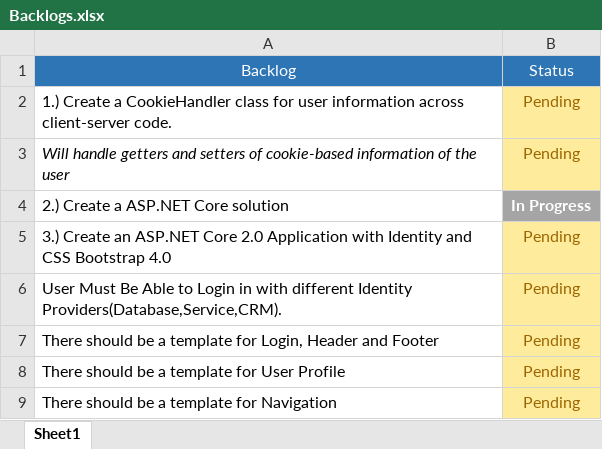
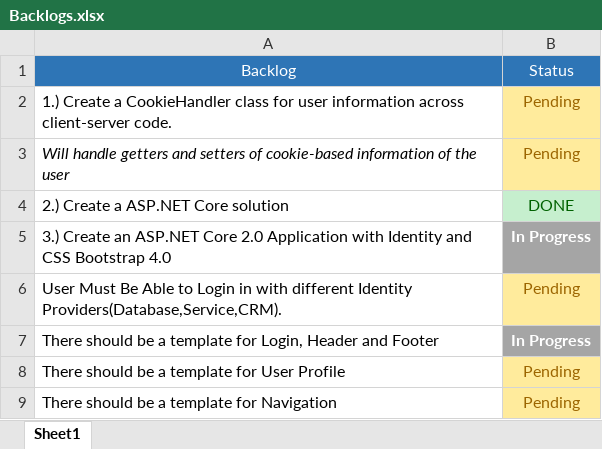
Before and after one commit to maryjuano/ASP-NET-CORE, an Excel workbook: Backlogs.xlsx, sheet Sheet1, drawn as a sheet; values as stored, in another font and other column widths than the file's, no borders; the diff names each change by its address in the sheet, - before the commit and + after, or states it on an @@ line.

Commit message:
Backlogs Update

```diff
--- a/Backlogs.xlsx (sheet Sheet1)
+++ b/Backlogs.xlsx (sheet Sheet1)
-B4: In Progress
+B4: DONE
@@ B4 fill: #A5A5A5 → #C6EFCE, bold: on → off, text colour: #FFFFFF → #006100 @@
-B5: Pending
+B5: In Progress
@@ B5 fill: #FFEB9C → #A5A5A5, bold: off → on, text colour: #9C6500 → #FFFFFF @@
-B7: Pending
+B7: In Progress
@@ B7 fill: #FFEB9C → #A5A5A5, bold: off → on, text colour: #9C6500 → #FFFFFF @@
```
